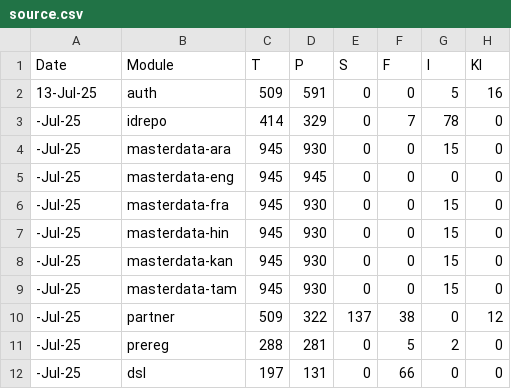
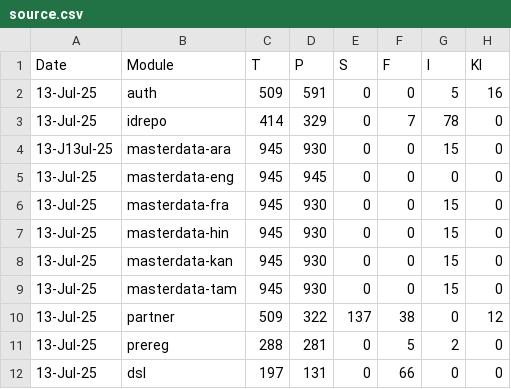
Before and after one commit to vadherhemant/csv-to-sheet, a CSV file: source.csv, drawn as a sheet.

Commit message:
Update source.csv
updated date for all rows

```diff
--- a/source.csv
+++ b/source.csv
@@ -2,11 +2,11 @@ Date,Module,T,P,S,F,I,KI,,,
 13-Jul-25,auth,509,591,0,0,5,16,,,
--Jul-25,idrepo,414,329,0,7,78,0,,,
--Jul-25,masterdata-ara,945,930,0,0,15,0,,,
--Jul-25,masterdata-eng,945,945,0,0,0,0,,,
--Jul-25,masterdata-fra,945,930,0,0,15,0,,,
--Jul-25,masterdata-hin,945,930,0,0,15,0,,,
--Jul-25,masterdata-kan,945,930,0,0,15,0,,,
--Jul-25,masterdata-tam,945,930,0,0,15,0,,,
--Jul-25,partner,509,322,137,38,0,12,,,
--Jul-25,prereg,288,281,0,5,2,0,,,
--Jul-25,dsl,197,131,0,66,0,0,,,
+13-Jul-25,idrepo,414,329,0,7,78,0,,,
+13-J13ul-25,masterdata-ara,945,930,0,0,15,0,,,
+13-Jul-25,masterdata-eng,945,945,0,0,0,0,,,
+13-Jul-25,masterdata-fra,945,930,0,0,15,0,,,
+13-Jul-25,masterdata-hin,945,930,0,0,15,0,,,
+13-Jul-25,masterdata-kan,945,930,0,0,15,0,,,
+13-Jul-25,masterdata-tam,945,930,0,0,15,0,,,
+13-Jul-25,partner,509,322,137,38,0,12,,,
+13-Jul-25,prereg,288,281,0,5,2,0,,,
+13-Jul-25,dsl,197,131,0,66,0,0,,,
```
